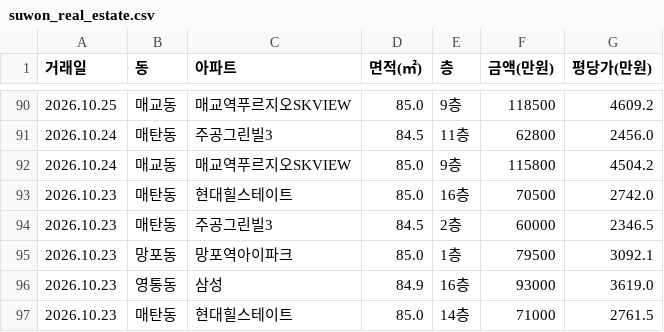
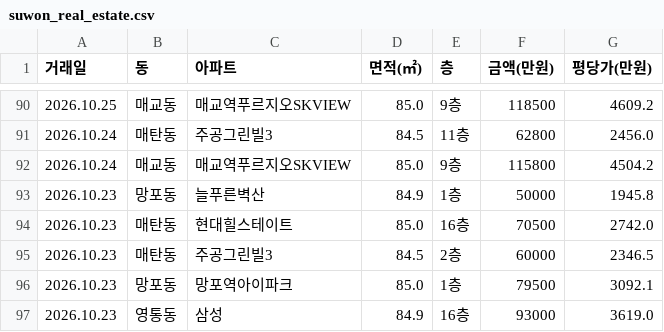
Before and after one commit to gamechris98-sketch/suwon-real-estate, a CSV file: suwon_real_estate.csv, drawn as a sheet; only a part is shown, gaps mark what is left out; the shorter side is filled out with more unchanged rows; the diff names each change by its address in the sheet, - before the commit and + after, or states it on an @@ line.

```diff
--- a/suwon_real_estate.csv
+++ b/suwon_real_estate.csv
+row 93: 2026.10.23 | 망포동 | 늘푸른벽산 | 84.9 | 1층 | 50000 | 1945.8
```
Also changed, not shown: 2 other files.
